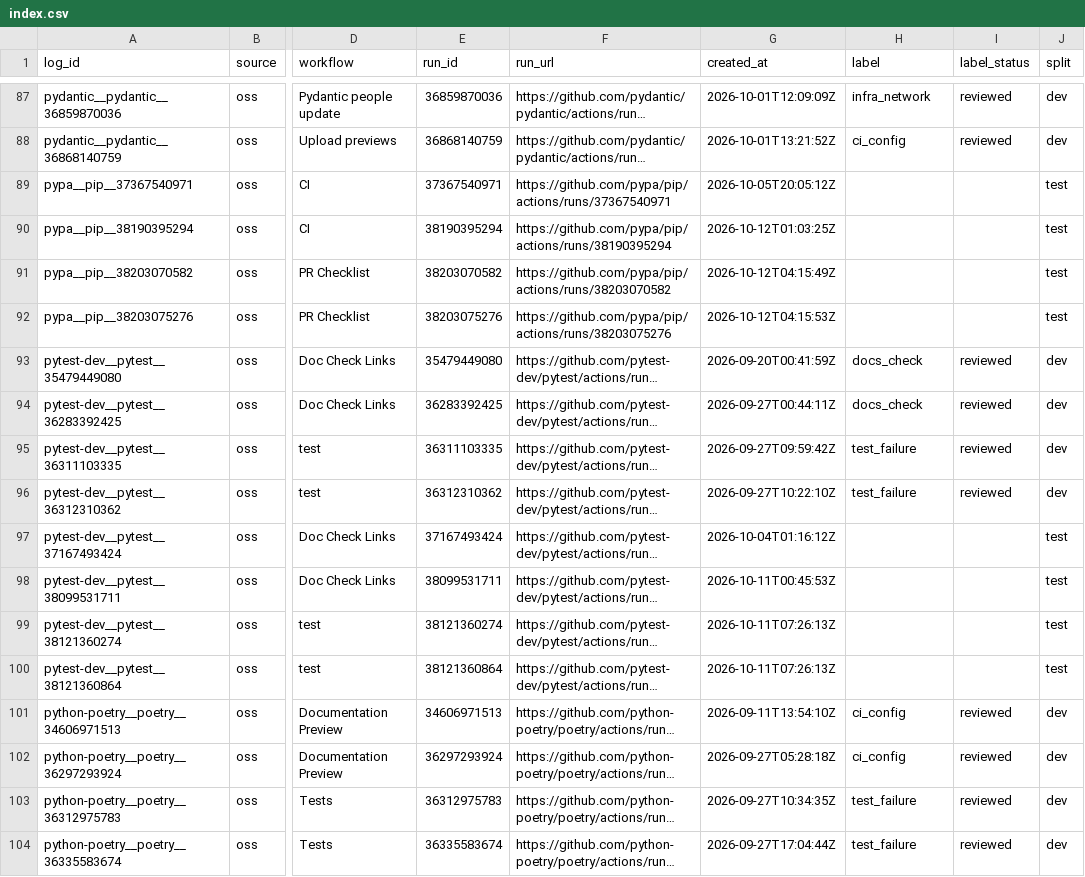
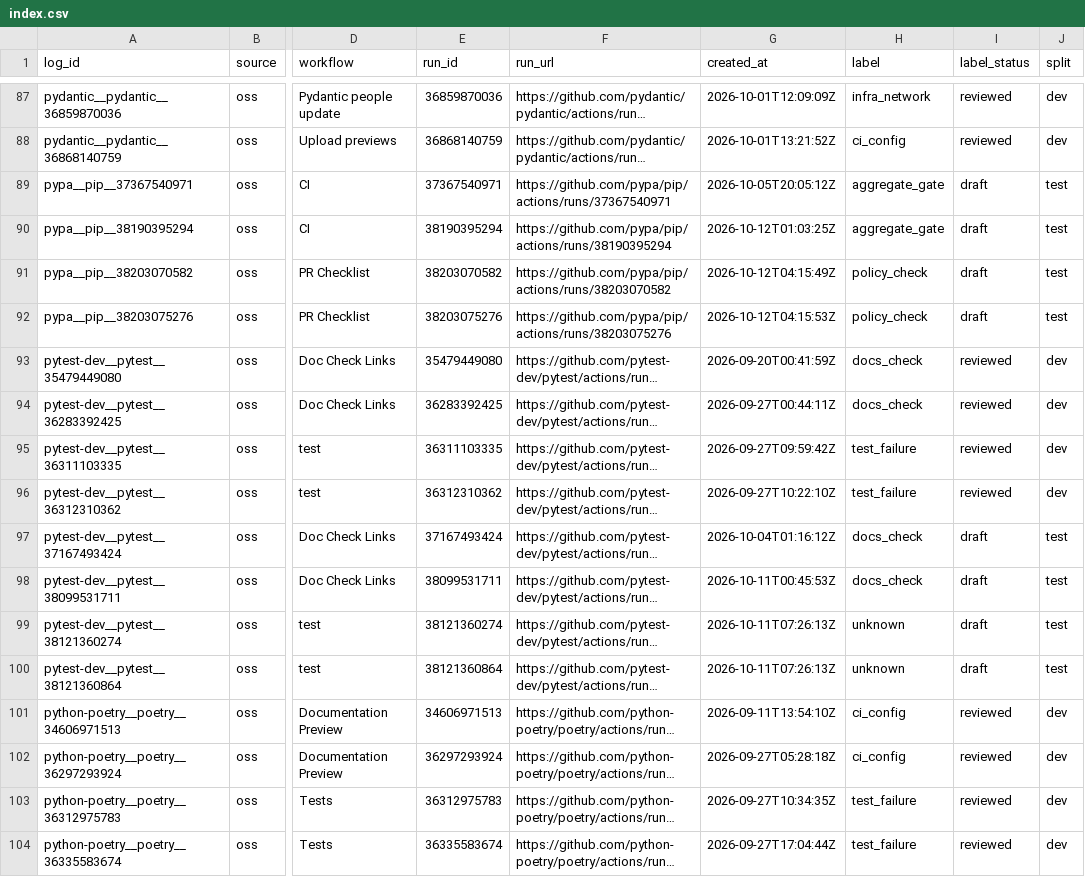
Before and after one commit to SreyaThota/pipeline-medic, a CSV file: data/sample_logs/index.csv, drawn as a sheet; only a part is shown, gaps mark what is left out; long unchanged cells end in …; the diff covers the shown part only; the diff names each change by its address in the sheet, - before the commit and + after, or states it on an @@ line.

Commit message:
data: draft failure labels for the 72 held-out logs

```diff
--- a/data/sample_logs/index.csv
+++ b/data/sample_logs/index.csv
-H89:H90 (label): (empty)
+H89:H90 (label): aggregate_gate
-I89:I92 (label_status): (empty)
+I89:I92 (label_status): draft
-H91:H92 (label): (empty)
+H91:H92 (label): policy_check
-H97:H98 (label): (empty)
+H97:H98 (label): docs_check
-I97:I100 (label_status): (empty)
+I97:I100 (label_status): draft
-H99:H100 (label): (empty)
+H99:H100 (label): unknown
```
Also changed, not shown: 128 edited cells elsewhere in this file, 1 other file.
